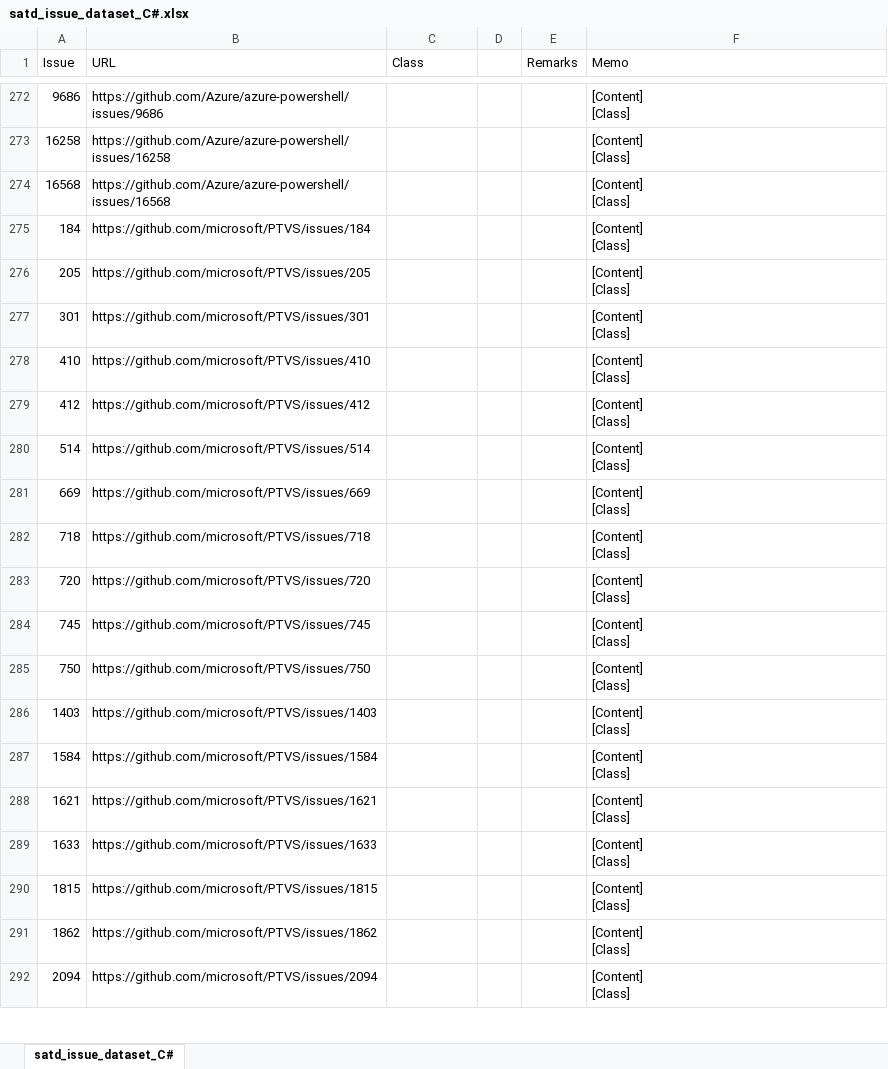
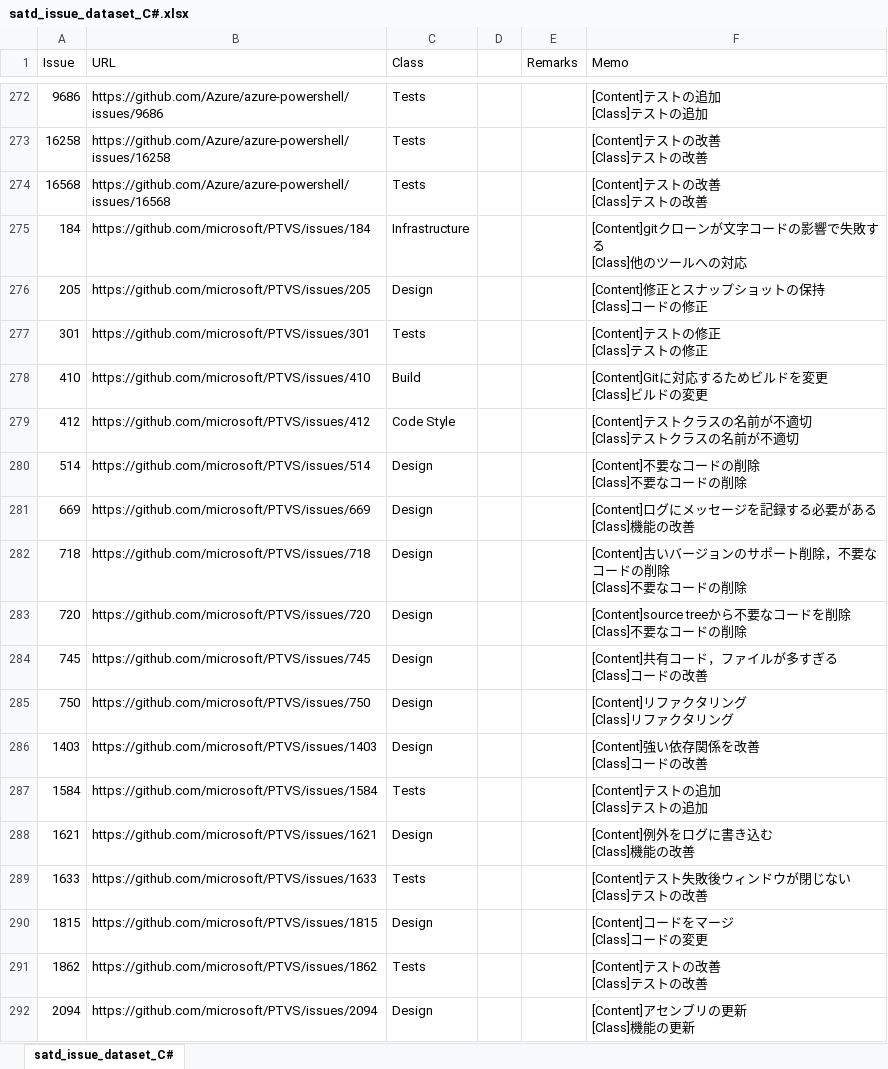
Before and after one commit to 3cywfym/td_dataset, an Excel workbook: satd_issue_dataset_C#.xlsx, sheet satd_issue_dataset_C#, drawn as a sheet; only a part is shown, gaps mark what is left out; values as stored, in another font and other column widths than the file's, no borders; ↵ is a line break in a cell; the diff covers the shown part only; the diff names each change by its address in the sheet, - before the commit and + after, or states it on an @@ line.

```diff
--- a/satd_issue_dataset_C#.xlsx (sheet satd_issue_dataset_C#)
+++ b/satd_issue_dataset_C#.xlsx (sheet satd_issue_dataset_C#)
-C272:C274 (Class): (empty)
+C272:C274 (Class): Tests
-F272 (Memo): [Content] ↵ [Class]
+F272 (Memo): [Content]テストの追加 ↵ [Class]テストの追加
-F273:F274 (Memo): [Content] ↵ [Class]
+F273:F274 (Memo): [Content]テストの改善 ↵ [Class]テストの改善
-C275 (Class): (empty)
+C275 (Class): Infrastructure
-F275 (Memo): [Content] ↵ [Class]
+F275 (Memo): [Content]gitクローンが文字コードの影響で失敗する ↵ [Class]他のツールへの対応
-C276 (Class): (empty)
+C276 (Class): Design
-F276 (Memo): [Content] ↵ [Class]
+F276 (Memo): [Content]修正とスナップショットの保持 ↵ [Class]コードの修正
-C277 (Class): (empty)
+C277 (Class): Tests
-F277 (Memo): [Content] ↵ [Class]
+F277 (Memo): [Content]テストの修正 ↵ [Class]テストの修正
-C278 (Class): (empty)
+C278 (Class): Build
-F278 (Memo): [Content] ↵ [Class]
+F278 (Memo): [Content]Gitに対応するためビルドを変更 ↵ [Class]ビルドの変更
-C279 (Class): (empty)
+C279 (Class): Code Style
-F279 (Memo): [Content] ↵ [Class]
+F279 (Memo): [Content]テストクラスの名前が不適切 ↵ [Class]テストクラスの名前が不適切
-C280:C286 (Class): (empty)
+C280:C286 (Class): Design
-F280 (Memo): [Content] ↵ [Class]
+F280 (Memo): [Content]不要なコードの削除 ↵ [Class]不要なコードの削除
-F281 (Memo): [Content] ↵ [Class]
+F281 (Memo): [Content]ログにメッセージを記録する必要がある ↵ [Class]機能の改善
-F282 (Memo): [Content] ↵ [Class]
+F282 (Memo): [Content]古いバージョンのサポート削除，不要なコードの削除 ↵ [Class]不要なコードの削除
-F283 (Memo): [Content] ↵ [Class]
+F283 (Memo): [Content]source treeから不要なコードを削除 ↵ [Class]不要なコードの削除
-F284 (Memo): [Content] ↵ [Class]
+F284 (Memo): [Content]共有コード，ファイルが多すぎる ↵ [Class]コードの改善
-F285 (Memo): [Content] ↵ [Class]
+F285 (Memo): [Content]リファクタリング ↵ [Class]リファクタリング
-F286 (Memo): [Content] ↵ [Class]
+F286 (Memo): [Content]強い依存関係を改善 ↵ [Class]コードの改善
-C287 (Class): (empty)
+C287 (Class): Tests
-F287 (Memo): [Content] ↵ [Class]
+F287 (Memo): [Content]テストの追加 ↵ [Class]テストの追加
-C288 (Class): (empty)
+C288 (Class): Design
-F288 (Memo): [Content] ↵ [Class]
+F288 (Memo): [Content]例外をログに書き込む ↵ [Class]機能の改善
-C289 (Class): (empty)
+C289 (Class): Tests
-F289 (Memo): [Content] ↵ [Class]
+F289 (Memo): [Content]テスト失敗後ウィンドウが閉じない ↵ [Class]テストの改善
-C290 (Class): (empty)
+C290 (Class): Design
-F290 (Memo): [Content] ↵ [Class]
+F290 (Memo): [Content]コードをマージ ↵ [Class]コードの変更
-C291 (Class): (empty)
+C291 (Class): Tests
-F291 (Memo): [Content] ↵ [Class]
+F291 (Memo): [Content]テストの改善 ↵ [Class]テストの改善
-C292 (Class): (empty)
+C292 (Class): Design
-F292 (Memo): [Content] ↵ [Class]
+F292 (Memo): [Content]アセンブリの更新 ↵ [Class]機能の更新
```
Also changed, not shown: 165 edited cells elsewhere in this sheet, 1 other file.
